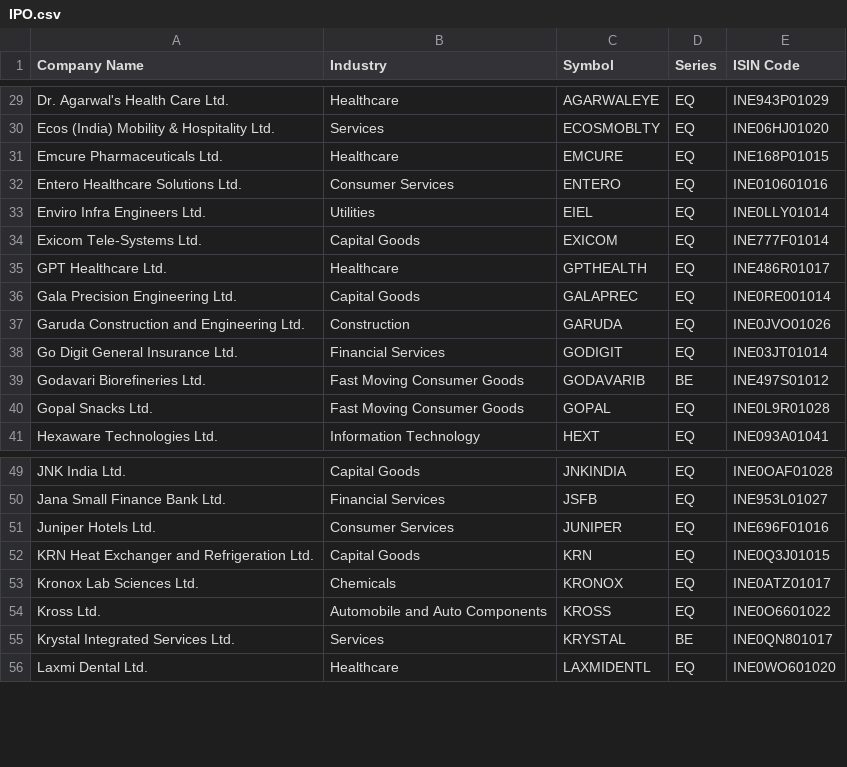
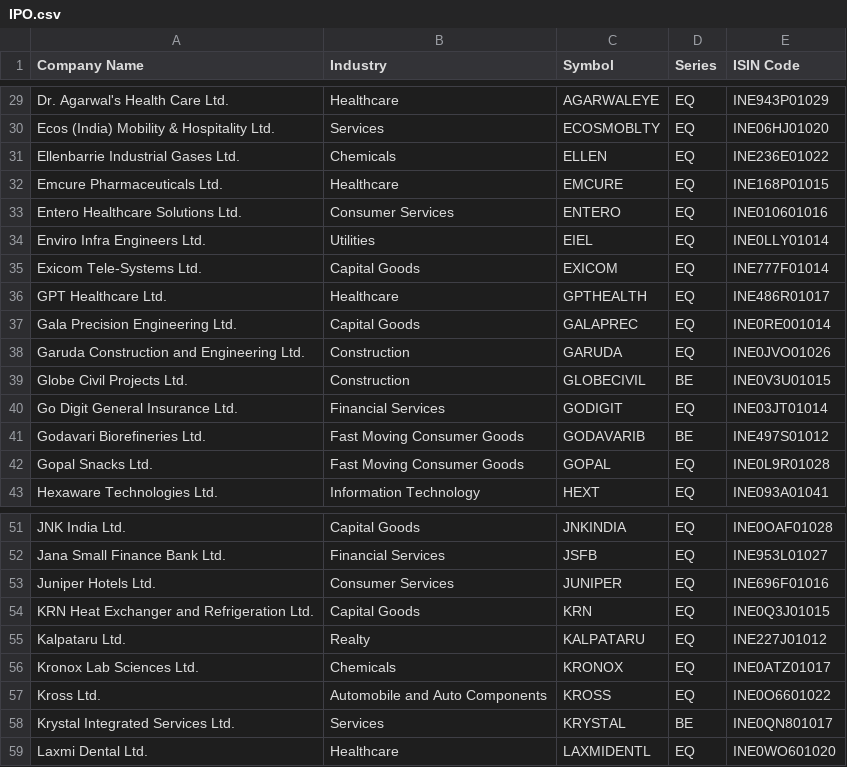
Before and after one commit to anny-whatever/vcpTrader, a CSV file: server/src/data/IPO.csv, drawn as a sheet; only a part is shown, gaps mark what is left out; the diff names each change by its address in the sheet, - before the commit and + after, or states it on an @@ line.

```diff
--- a/server/src/data/IPO.csv
+++ b/server/src/data/IPO.csv
+row 31: Ellenbarrie Industrial Gases Ltd. | Chemicals | ELLEN | EQ | INE236E01022
+row 39: Globe Civil Projects Ltd. | Construction | GLOBECIVIL | BE | INE0V3U01015
+row 55: Kalpataru Ltd. | Realty | KALPATARU | EQ | INE227J01012
```
Also changed, not shown: 5 other files.
